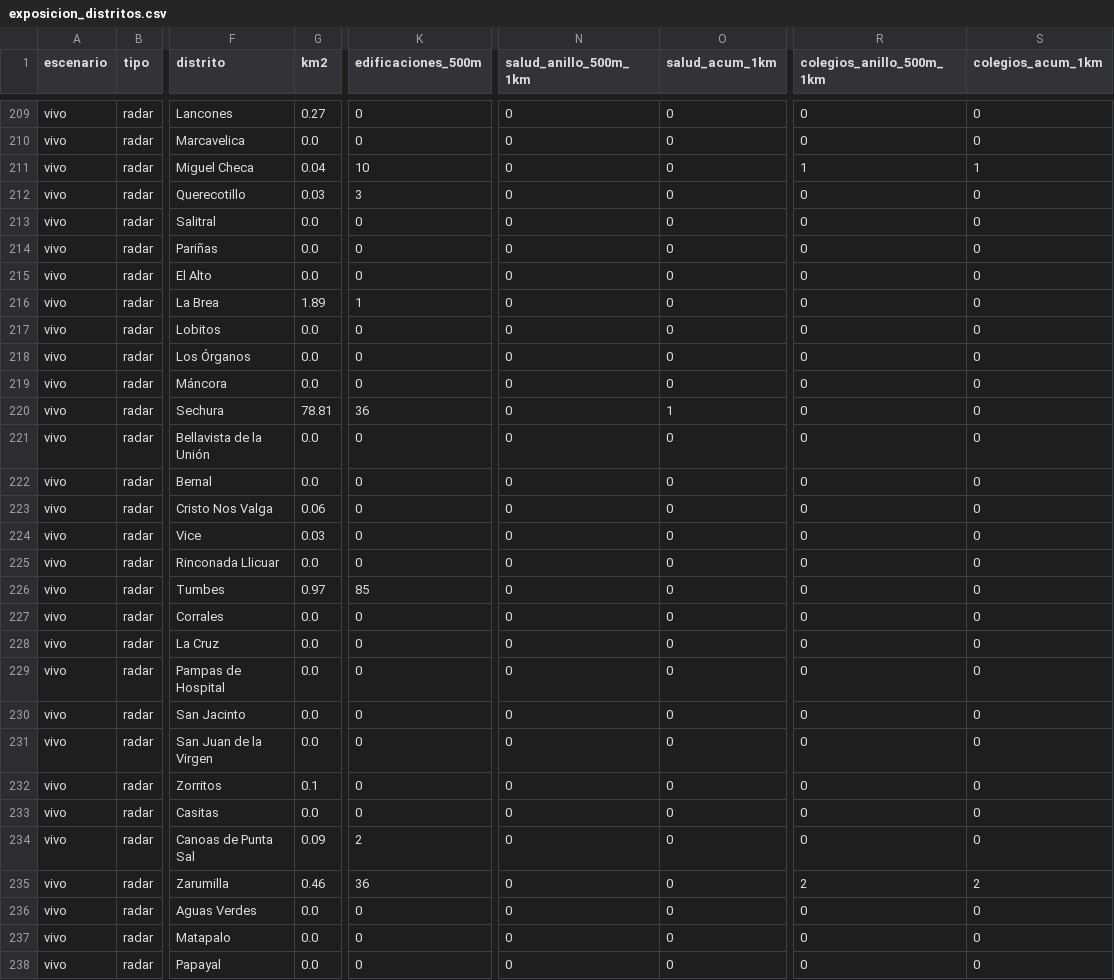
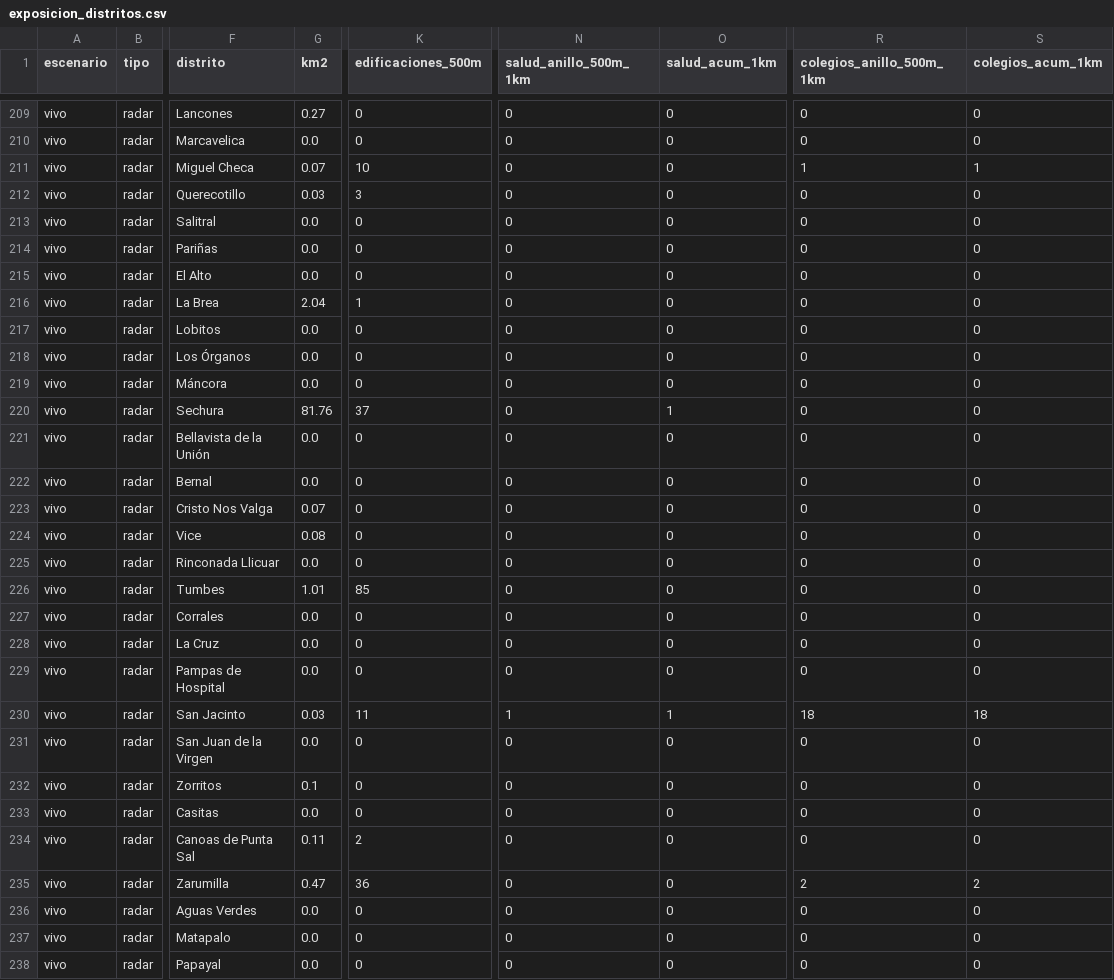
Before and after one commit to MarciaShapiama/iapn-inei, a CSV file: dashboard/data/descargas/exposicion_distritos.csv, drawn as a sheet; only a part is shown, gaps mark what is left out; the diff covers the shown part only; the diff names each change by its address in the sheet, - before the commit and + after, or states it on an @@ line.

```diff
--- a/dashboard/data/descargas/exposicion_distritos.csv
+++ b/dashboard/data/descargas/exposicion_distritos.csv
-G211 (km2): 0.04
+G211 (km2): 0.07
-G216 (km2): 1.89
+G216 (km2): 2.04
-G220 (km2): 78.81
+G220 (km2): 81.76
-K220 (edificaciones_500m): 36
+K220 (edificaciones_500m): 37
-G223 (km2): 0.06
+G223 (km2): 0.07
-G224 (km2): 0.03
+G224 (km2): 0.08
-G226 (km2): 0.97
+G226 (km2): 1.01
-G230 (km2): 0.0
+G230 (km2): 0.03
-K230 (edificaciones_500m): 0
+K230 (edificaciones_500m): 11
-N230 (salud_anillo_500m_1km): 0
+N230 (salud_anillo_500m_1km): 1
-O230 (salud_acum_1km): 0
+O230 (salud_acum_1km): 1
-R230 (colegios_anillo_500m_1km): 0
+R230 (colegios_anillo_500m_1km): 18
-S230 (colegios_acum_1km): 0
+S230 (colegios_acum_1km): 18
-G234 (km2): 0.09
+G234 (km2): 0.11
-G235 (km2): 0.46
+G235 (km2): 0.47
```
Also changed, not shown: 10 edited cells elsewhere in this file, data/versiones/manifiesto.csv, 10 other files.
